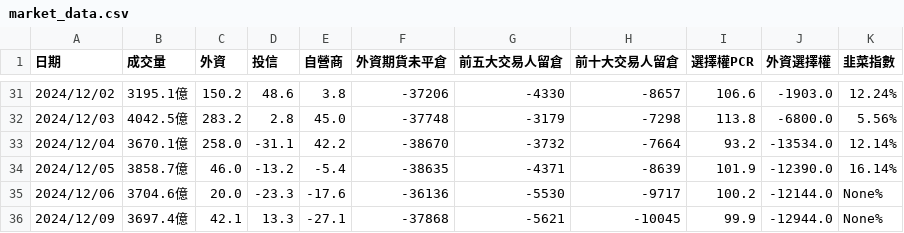
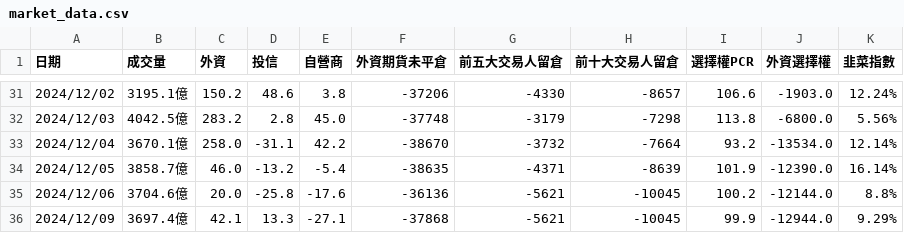
Before and after one commit to jasonihow/stock_notifier, a CSV file: market_data.csv, drawn as a sheet; only a part is shown, gaps mark what is left out.

```diff
--- a/market_data.csv
+++ b/market_data.csv
@@ -34,3 +34,3 @@
 2024/12/05,3858.7億,46.0,-13.2,-5.4,-38635,-4371,-8639,101.9,-12390.0,16.14%
-2024/12/06,3704.6億,20.0,-23.3,-17.6,-36136,-5530,-9717,100.2,-12144.0,None%
-2024/12/09,3697.4億,42.1,13.3,-27.1,-37868,-5621,-10045,99.9,-12944.0,None%
+2024/12/06,3704.6億,20.0,-25.8,-17.6,-36136,-5621,-10045,100.2,-12144.0,8.8%
+2024/12/09,3697.4億,42.1,13.3,-27.1,-37868,-5621,-10045,99.9,-12944.0,9.29%
```
Also changed, not shown: 1 other file.
